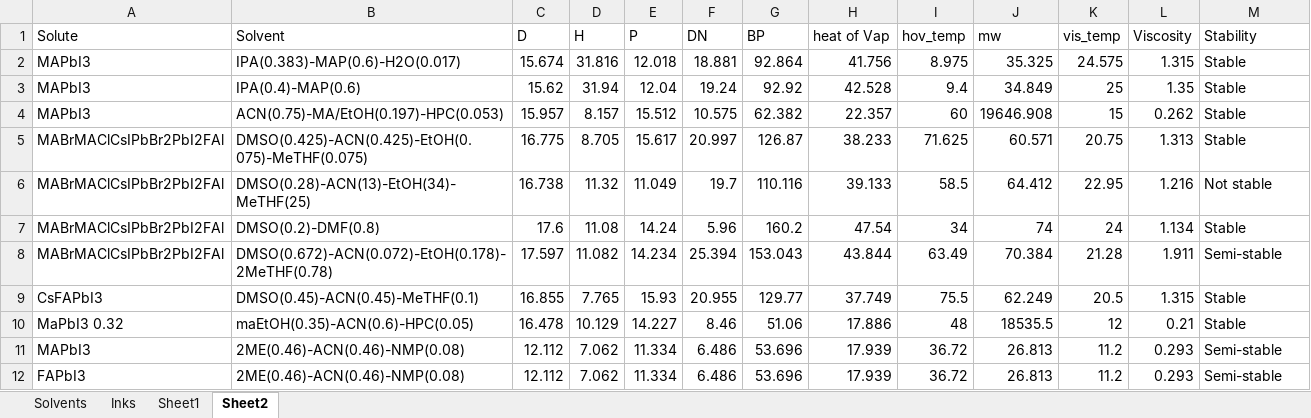
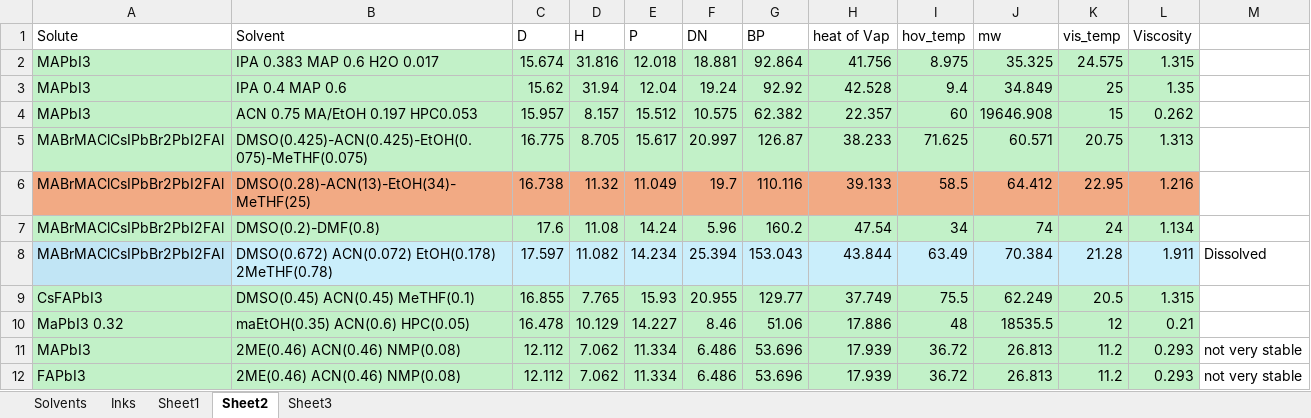
Before and after one commit to nomad-hzb/nomad-hysprint-jupyter-scripts, an Excel workbook: Hansen_green_calculator/PlottedInks.xlsx, sheet Sheet2, drawn as a sheet; values as stored, in another font and other column widths than the file's, no borders; the diff names each change by its address in the sheet, - before the commit and + after, or states it on an @@ line.

```diff
--- a/Hansen_green_calculator/PlottedInks.xlsx (sheet Sheet2)
+++ b/Hansen_green_calculator/PlottedInks.xlsx (sheet Sheet2)
+sheet tab: Sheet3
-M1: Stability
+M1: (empty)
-A2:L5 fill: none
+A2:L5 fill: #C2F1C8
-B2 (Solvent): IPA(0.383)-MAP(0.6)-H2O(0.017)
+B2 (Solvent): IPA 0.383 MAP 0.6 H2O 0.017
-M2:M5: Stable
+M2:M5: (empty)
-B3 (Solvent): IPA(0.4)-MAP(0.6)
+B3 (Solvent): IPA 0.4 MAP 0.6
-B4 (Solvent): ACN(0.75)-MA/EtOH(0.197)-HPC(0.053)
+B4 (Solvent): ACN 0.75 MA/EtOH 0.197 HPC0.053
-A6:L6 fill: none
+A6:L6 fill: #F2AA84
-M6: Not stable
+M6: (empty)
-A7:L7 fill: none
+A7:L7 fill: #C2F1C8
-M7: Stable
+M7: (empty)
-A8 fill: none
+A8 fill: #C1E5F5
-B8 (Solvent): DMSO(0.672)-ACN(0.072)-EtOH(0.178)-2MeTHF(0.78)
+B8 (Solvent): DMSO(0.672) ACN(0.072) EtOH(0.178) 2MeTHF(0.78)
-B8:L8 fill: none
+B8:L8 fill: #CAEEFB
-M8: Semi-stable
+M8: Dissolved
-A9:L12 fill: none
+A9:L12 fill: #C2F1C8
-B9 (Solvent): DMSO(0.45)-ACN(0.45)-MeTHF(0.1)
+B9 (Solvent): DMSO(0.45) ACN(0.45) MeTHF(0.1)
-M9:M10: Stable
+M9:M10: (empty)
-B10 (Solvent): maEtOH(0.35)-ACN(0.6)-HPC(0.05)
+B10 (Solvent): maEtOH(0.35) ACN(0.6) HPC(0.05)
-B11:B12 (Solvent): 2ME(0.46)-ACN(0.46)-NMP(0.08)
+B11:B12 (Solvent): 2ME(0.46) ACN(0.46) NMP(0.08)
-M11:M12: Semi-stable
+M11:M12: not very stable
```
Also changed, not shown: 25 other files.
